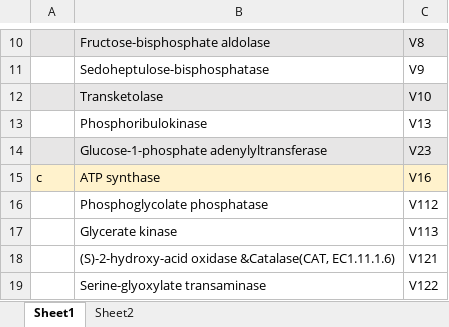
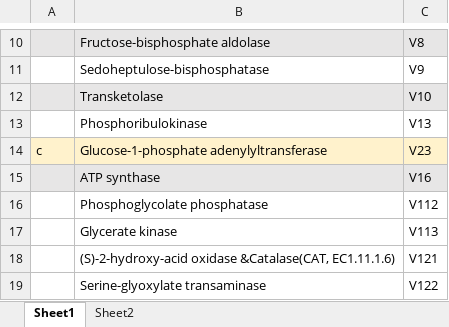
Before and after one commit to svijayakumar32/C3-metabolic-and-leaf-model, an Excel workbook: constant_enzymes.xlsx, sheet Sheet1, drawn as a sheet; only a part is shown, gaps mark what is left out; values as stored, in another font and other column widths than the file's, no borders; the diff names each change by its address in the sheet, - before the commit and + after, or states it on an @@ line.

```diff
--- a/constant_enzymes.xlsx (sheet Sheet1)
+++ b/constant_enzymes.xlsx (sheet Sheet1)
-A14: (empty)
+A14: c
-A14:C14 fill: #E7E6E6
+A14:C14 fill: #FFF2CC
-A15: c
+A15: (empty)
-A15:C15 fill: #FFF2CC
+A15:C15 fill: #E7E6E6
```
Also changed, not shown: sheet Sheet2, 13 other files.
